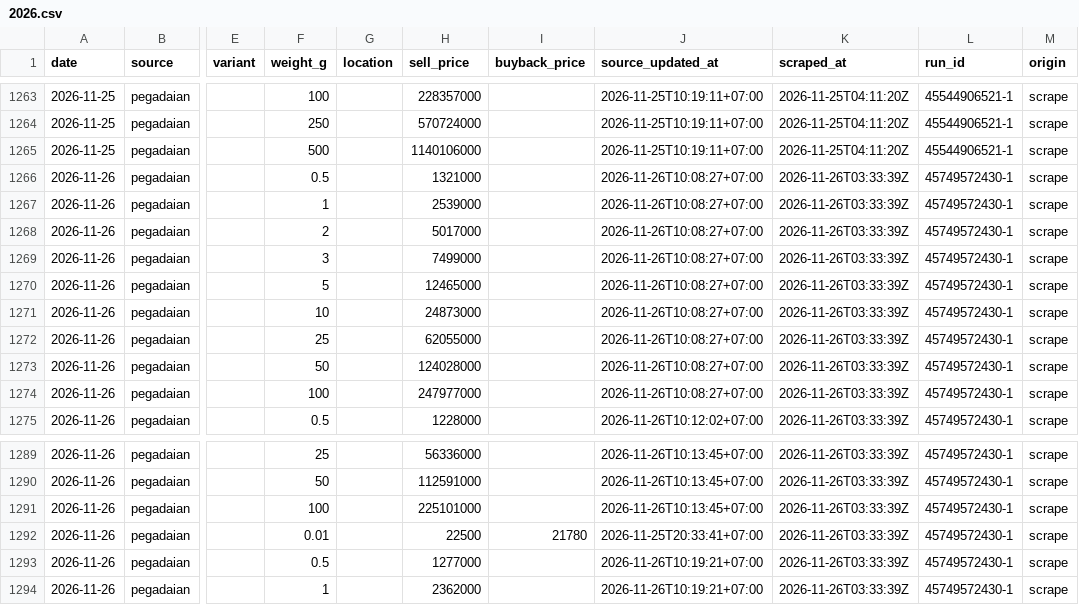
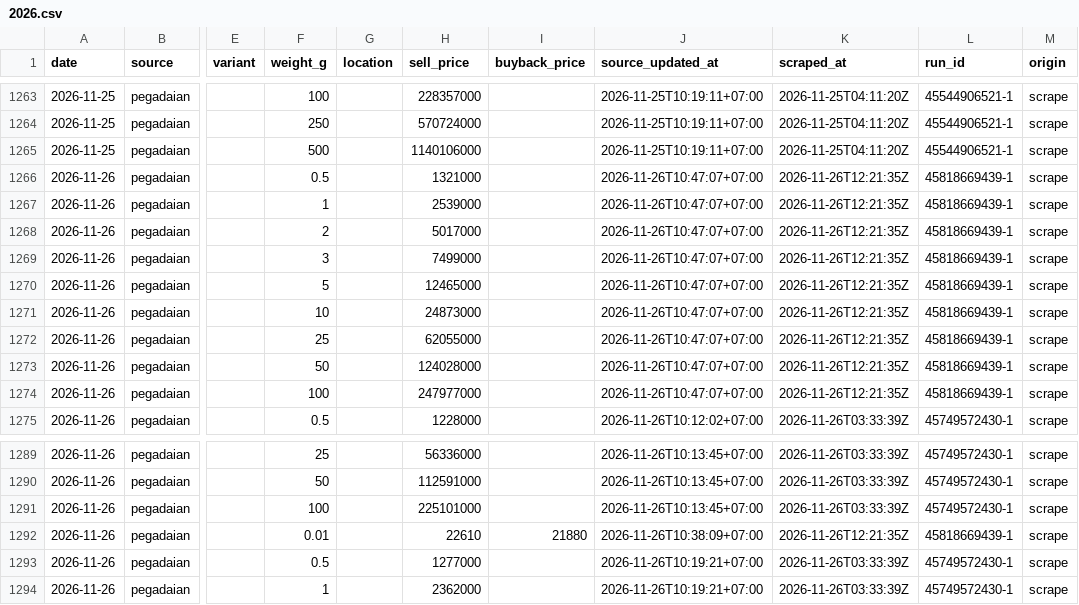
Before and after one commit to hafidznrg/gold-price-tracker, a CSV file: data/prices/pegadaian/2026.csv, drawn as a sheet; only a part is shown, gaps mark what is left out; the diff names each change by its address in the sheet, - before the commit and + after, or states it on an @@ line.

```diff
--- a/data/prices/pegadaian/2026.csv
+++ b/data/prices/pegadaian/2026.csv
-J1266:J1274 (source_updated_at): 2026-11-26T10:08:27+07:00
+J1266:J1274 (source_updated_at): 2026-11-26T10:47:07+07:00
-K1266:K1274 (scraped_at): 2026-11-26T03:33:39Z
+K1266:K1274 (scraped_at): 2026-11-26T12:21:35Z
-L1266:L1274 (run_id): 45749572430-1
+L1266:L1274 (run_id): 45818669439-1
-H1292 (sell_price): 22500
+H1292 (sell_price): 22610
-I1292 (buyback_price): 21780
+I1292 (buyback_price): 21880
-J1292 (source_updated_at): 2026-11-25T20:33:41+07:00
+J1292 (source_updated_at): 2026-11-26T10:38:09+07:00
-K1292 (scraped_at): 2026-11-26T03:33:39Z
+K1292 (scraped_at): 2026-11-26T12:21:35Z
-L1292 (run_id): 45749572430-1
+L1292 (run_id): 45818669439-1
```
Also changed, not shown: data/prices/hrtagold/2026.csv, 7 other files.
